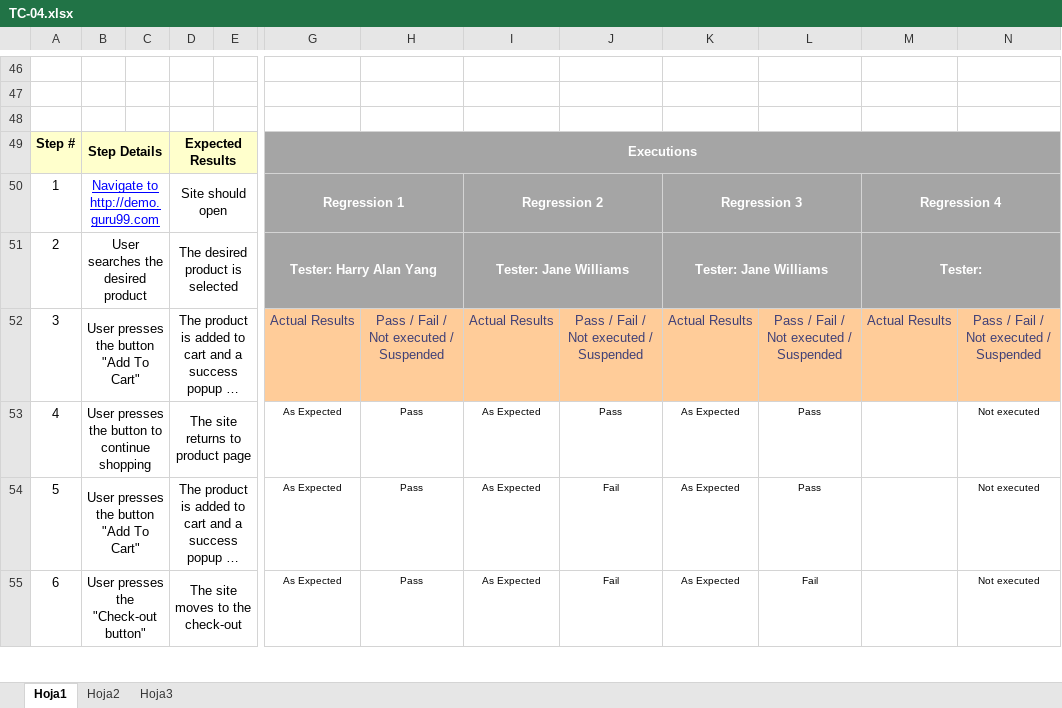
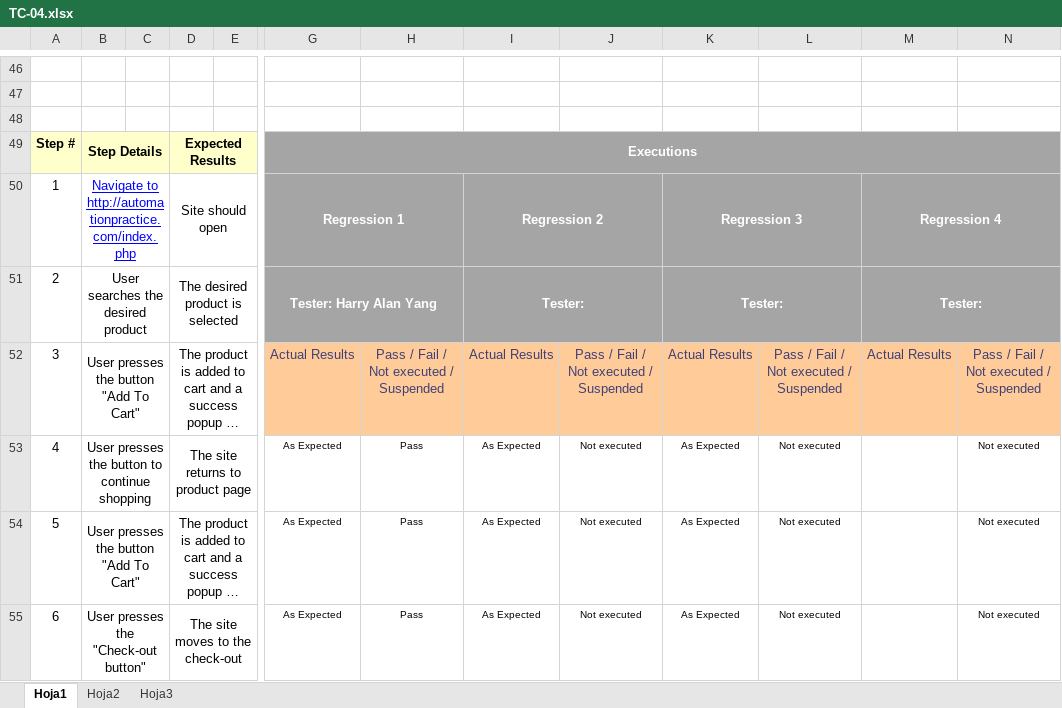
Before and after one commit to stormakh/TestingAplicaciones-JALI-TPO, an Excel workbook: test_cases/TC-04.xlsx, sheet Hoja1, drawn as a sheet; only a part is shown, gaps mark what is left out; long unchanged cells end in …; values as stored, in another font and other column widths than the file's, no borders; charts and pictures not drawn; the diff covers the shown part only; the diff names each change by its address in the sheet, - before the commit and + after, or states it on an @@ line.

Commit message:
Updated to Version 1.4
Added Execution Entries and Fixed Wording

```diff
--- a/test_cases/TC-04.xlsx (sheet Hoja1)
+++ b/test_cases/TC-04.xlsx (sheet Hoja1)
-B50: Navigate to http://demo.guru99.com
+B50: Navigate to http://automationpractice.com/index.php
-I51: Tester: Jane Williams
+I51: Tester:
-K51: Tester: Jane Williams
+K51: Tester:
-J53: Pass
+J53: Not executed
-L53:L54: Pass
+L53:L54: Not executed
-J54:J55: Fail
+J54:J55: Not executed
-L55: Fail
+L55: Not executed
```
Also changed, not shown: 1 removed row, 28 edited cells and cell formats elsewhere in this sheet, charts or pictures.
